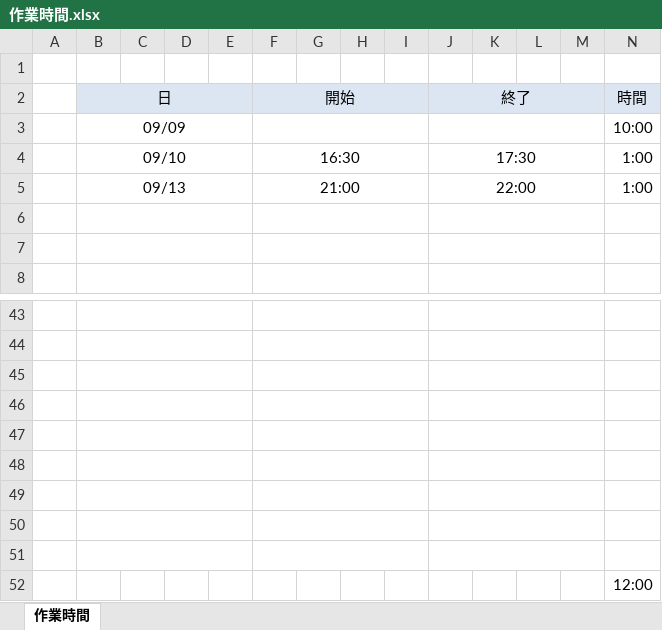
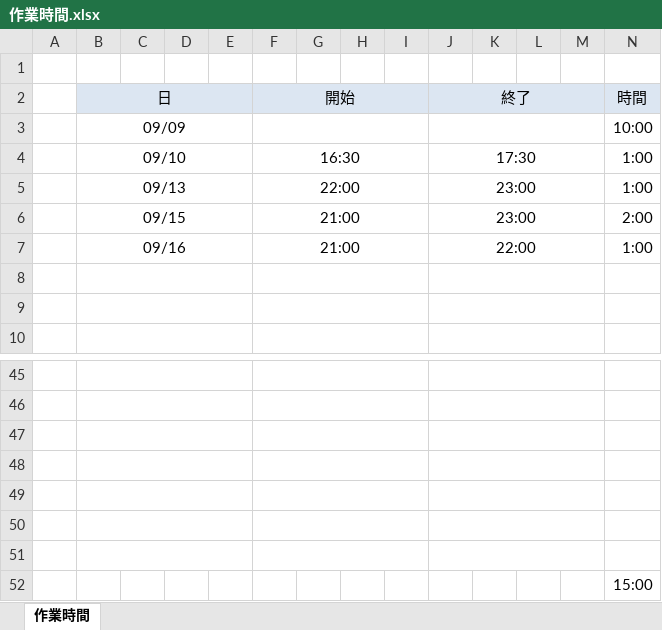
Before and after one commit to glambizm/aipo-customize, an Excel workbook: tmp/作業時間.xlsx, sheet 作業時間, drawn as a sheet; only a part is shown, gaps mark what is left out; values as stored, in another font and other column widths than the file's, no borders; removed rows and columns are numbered as before the commit, all else as after; the diff names each change by its address in the sheet, - before the commit and + after, or states it on an @@ line.

```diff
--- a/tmp/作業時間.xlsx (sheet 作業時間)
+++ b/tmp/作業時間.xlsx (sheet 作業時間)
+row 5:  | 09/13 |  |  |  | 22:00 |  |  |  | 23:00 |  |  |  | 1:00
+row 6:  | 09/15 |  |  |  | 21:00 |  |  |  | 23:00 |  |  |  | 2:00
-B7 (日): 09/13
+B7 (日): 09/16
-row 50: (empty)
-row 51: (empty)
-N52 (時間): 12:00
+N52 (時間): 15:00
```
Also changed, not shown: formulas that keep their value, 3 other files.
